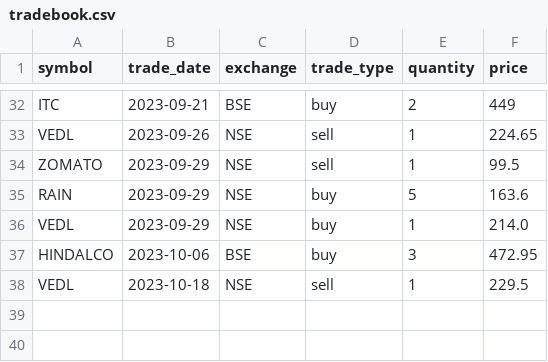
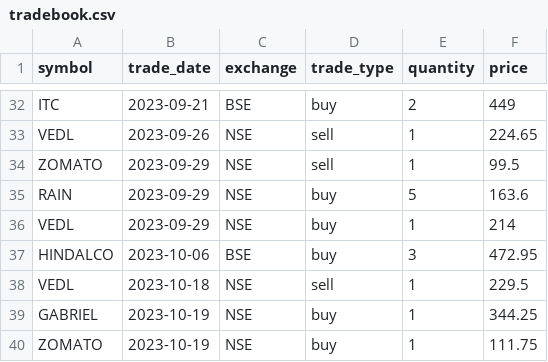
Before and after one commit to pannet1/fti-holdings, a CSV file: fti_holdings/tradebook.csv, drawn as a sheet; only a part is shown, gaps mark what is left out.

Commit message:
add tradebook

```diff
--- a/fti_holdings/tradebook.csv
+++ b/fti_holdings/tradebook.csv
@@ -35,4 +35,6 @@ ZOMATO,2023-09-29,NSE,sell,1,99.5
 RAIN,2023-09-29,NSE,buy,5,163.6
-VEDL,2023-09-29,NSE,buy,1,214.0
+VEDL,2023-09-29,NSE,buy,1,214
 HINDALCO,2023-10-06,BSE,buy,3,472.95
 VEDL,2023-10-18,NSE,sell,1,229.5
+GABRIEL,2023-10-19,NSE,buy,1,344.25
+ZOMATO,2023-10-19,NSE,buy,1,111.75
```
